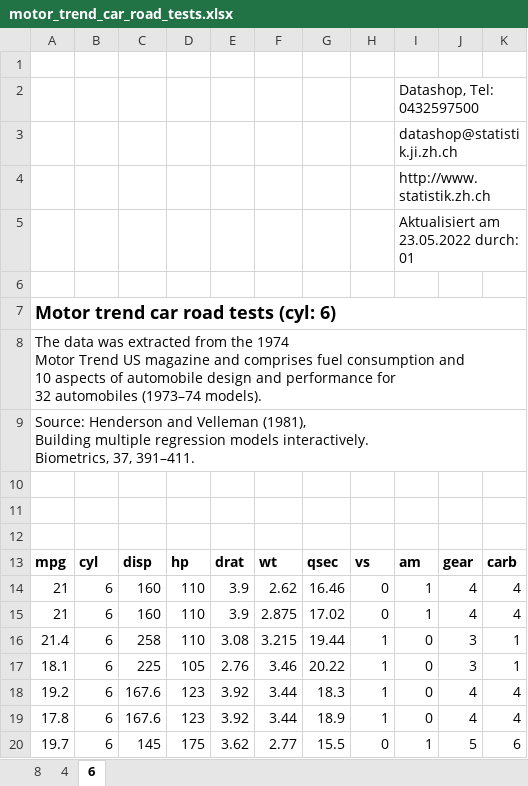
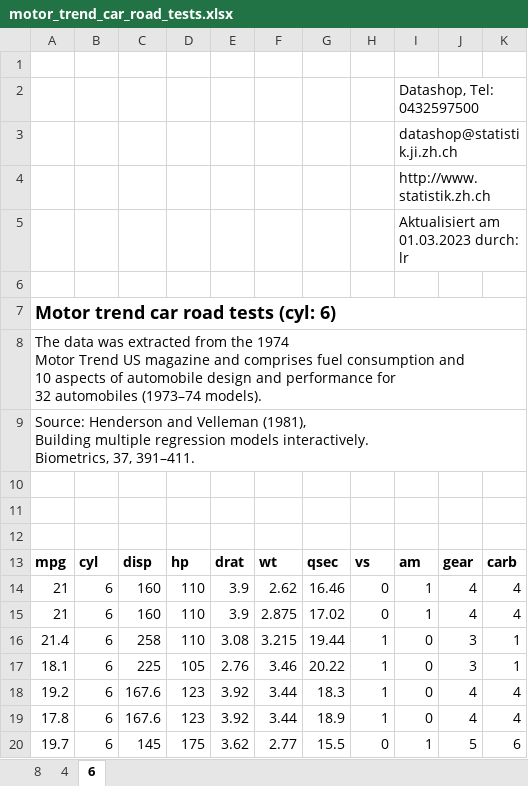
Before and after one commit to statistikZH/statR, an Excel workbook: docs/reference/motor_trend_car_road_tests.xlsx, sheet 6, drawn as a sheet; values as stored, in another font and other column widths than the file's, no borders; charts and pictures not drawn; the diff names each change by its address in the sheet, - before the commit and + after, or states it on an @@ line.

```diff
--- a/docs/reference/motor_trend_car_road_tests.xlsx (sheet 6)
+++ b/docs/reference/motor_trend_car_road_tests.xlsx (sheet 6)
-I5: Aktualisiert am 23.05.2022 durch: 01
+I5: Aktualisiert am 01.03.2023 durch: lr
```
Also changed, not shown: sheet 4, sheet 8, 55 other files.
